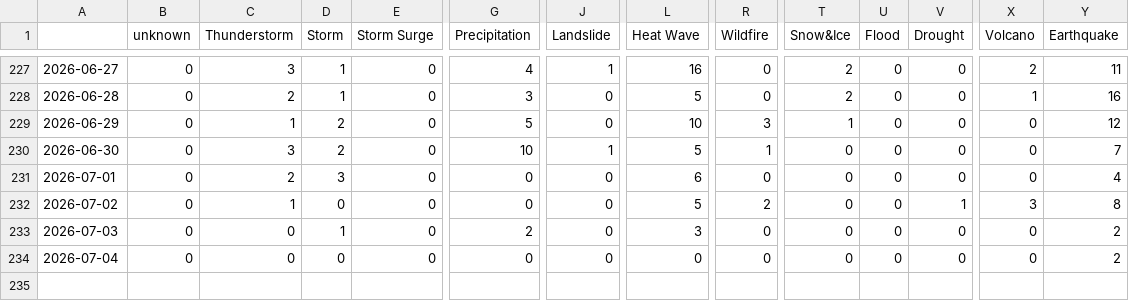
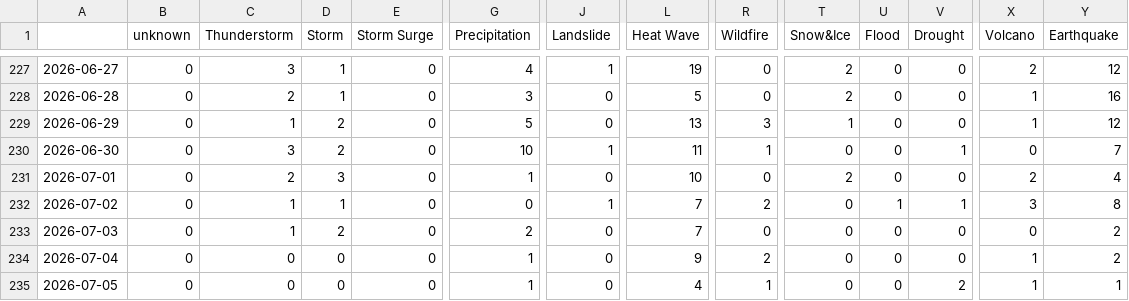
Before and after one commit to LuxiNecel-news/CollectionIsComing, a CSV file: csv/extremes_date.csv, drawn as a sheet; only a part is shown, gaps mark what is left out; rows hold the shown columns only; the diff covers the shown part only; the diff names each change by its address in the sheet, - before the commit and + after, or states it on an @@ line.

```diff
--- a/csv/extremes_date.csv
+++ b/csv/extremes_date.csv
-L227 (Heat Wave): 16
+L227 (Heat Wave): 19
-Y227 (Earthquake): 11
+Y227 (Earthquake): 12
-L229 (Heat Wave): 10
+L229 (Heat Wave): 13
-X229 (Volcano): 0
+X229 (Volcano): 1
-L230 (Heat Wave): 5
+L230 (Heat Wave): 11
-V230 (Drought): 0
+V230 (Drought): 1
-G231 (Precipitation): 0
+G231 (Precipitation): 1
-L231 (Heat Wave): 6
+L231 (Heat Wave): 10
-T231 (Snow&Ice): 0
+T231 (Snow&Ice): 2
-X231 (Volcano): 0
+X231 (Volcano): 2
-D232 (Storm): 0
+D232 (Storm): 1
-J232 (Landslide): 0
+J232 (Landslide): 1
-L232 (Heat Wave): 5
+L232 (Heat Wave): 7
-U232 (Flood): 0
+U232 (Flood): 1
-C233 (Thunderstorm): 0
+C233 (Thunderstorm): 1
-D233 (Storm): 1
+D233 (Storm): 2
-L233 (Heat Wave): 3
+L233 (Heat Wave): 7
-G234 (Precipitation): 0
+G234 (Precipitation): 1
-L234 (Heat Wave): 0
+L234 (Heat Wave): 9
-R234 (Wildfire): 0
+R234 (Wildfire): 2
-X234 (Volcano): 0
+X234 (Volcano): 1
+row 235: 2026-07-05 | 0 | 0 | 0 | 0 | 1 | 0 | 4 | 1 | 0 | 0 | 2 | 1 | 1
```
Also changed, not shown: 31 edited cells elsewhere in this file, csv/feeds_date.csv, 6 other files.
